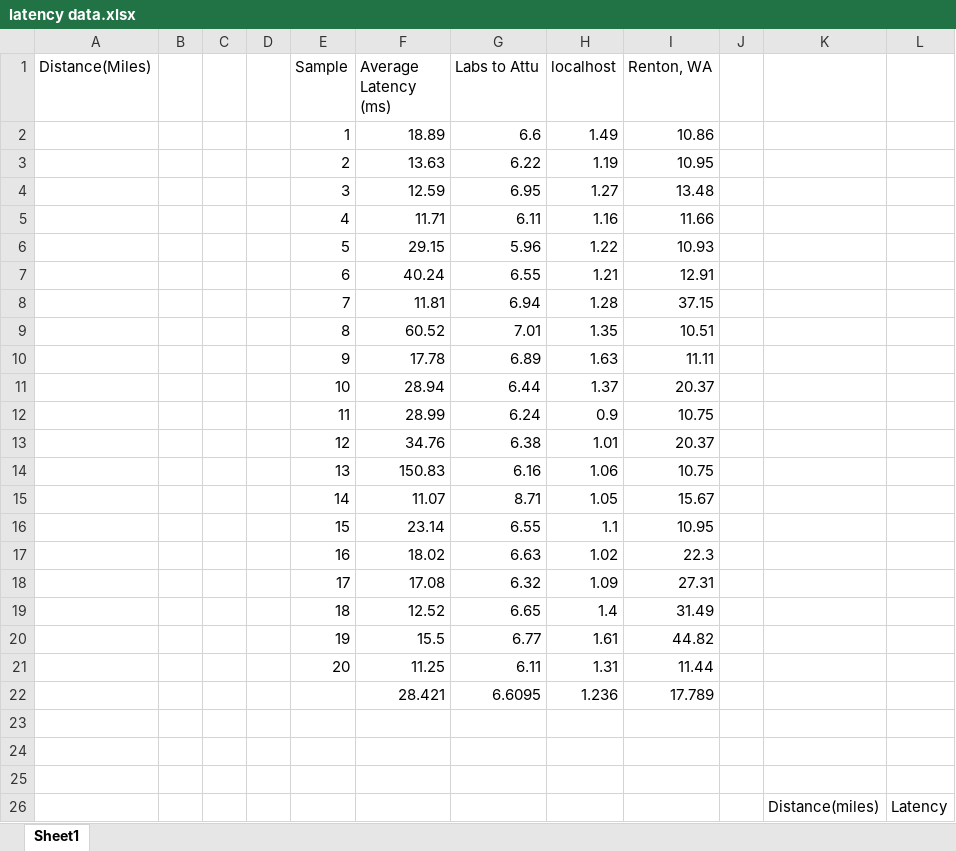
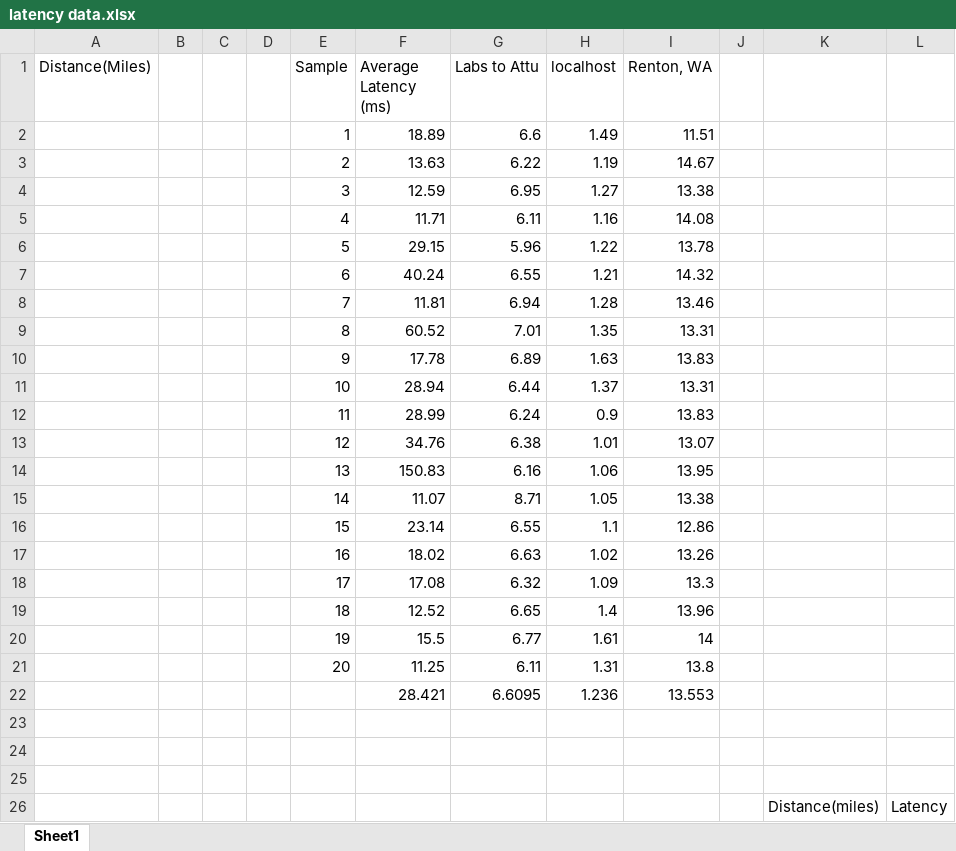
Before and after one commit to DavidZhai/drawboard, an Excel workbook: latency data.xlsx, sheet Sheet1, drawn as a sheet; only a part is shown; values as stored, in another font and other column widths than the file's, no borders; charts and pictures not drawn; the diff names each change by its address in the sheet, - before the commit and + after, or states it on an @@ line.

Commit message:
forgot to turn off vpn redid renton data

```diff
--- a/latency data.xlsx (sheet Sheet1)
+++ b/latency data.xlsx (sheet Sheet1)
-I2 (Renton, WA): 10.86
+I2 (Renton, WA): 11.51
-I3 (Renton, WA): 10.95
+I3 (Renton, WA): 14.67
-I4 (Renton, WA): 13.48
+I4 (Renton, WA): 13.38
-I5 (Renton, WA): 11.66
+I5 (Renton, WA): 14.08
-I6 (Renton, WA): 10.93
+I6 (Renton, WA): 13.78
-I7 (Renton, WA): 12.91
+I7 (Renton, WA): 14.32
-I8 (Renton, WA): 37.15
+I8 (Renton, WA): 13.46
-I9 (Renton, WA): 10.51
+I9 (Renton, WA): 13.31
-I10 (Renton, WA): 11.11
+I10 (Renton, WA): 13.83
-I11 (Renton, WA): 20.37
+I11 (Renton, WA): 13.31
-I12 (Renton, WA): 10.75
+I12 (Renton, WA): 13.83
-I13 (Renton, WA): 20.37
+I13 (Renton, WA): 13.07
-I14 (Renton, WA): 10.75
+I14 (Renton, WA): 13.95
-I15 (Renton, WA): 15.67
+I15 (Renton, WA): 13.38
-I16 (Renton, WA): 10.95
+I16 (Renton, WA): 12.86
-I17 (Renton, WA): 22.3
+I17 (Renton, WA): 13.26
-I18 (Renton, WA): 27.31
+I18 (Renton, WA): 13.3
-I19 (Renton, WA): 31.49
+I19 (Renton, WA): 13.96
-I20 (Renton, WA): 44.82
+I20 (Renton, WA): 14
-I21 (Renton, WA): 11.44
+I21 (Renton, WA): 13.8
-I22 (Renton, WA): 17.789
+I22 (Renton, WA): 13.553
```
Also changed, not shown: charts or pictures.
